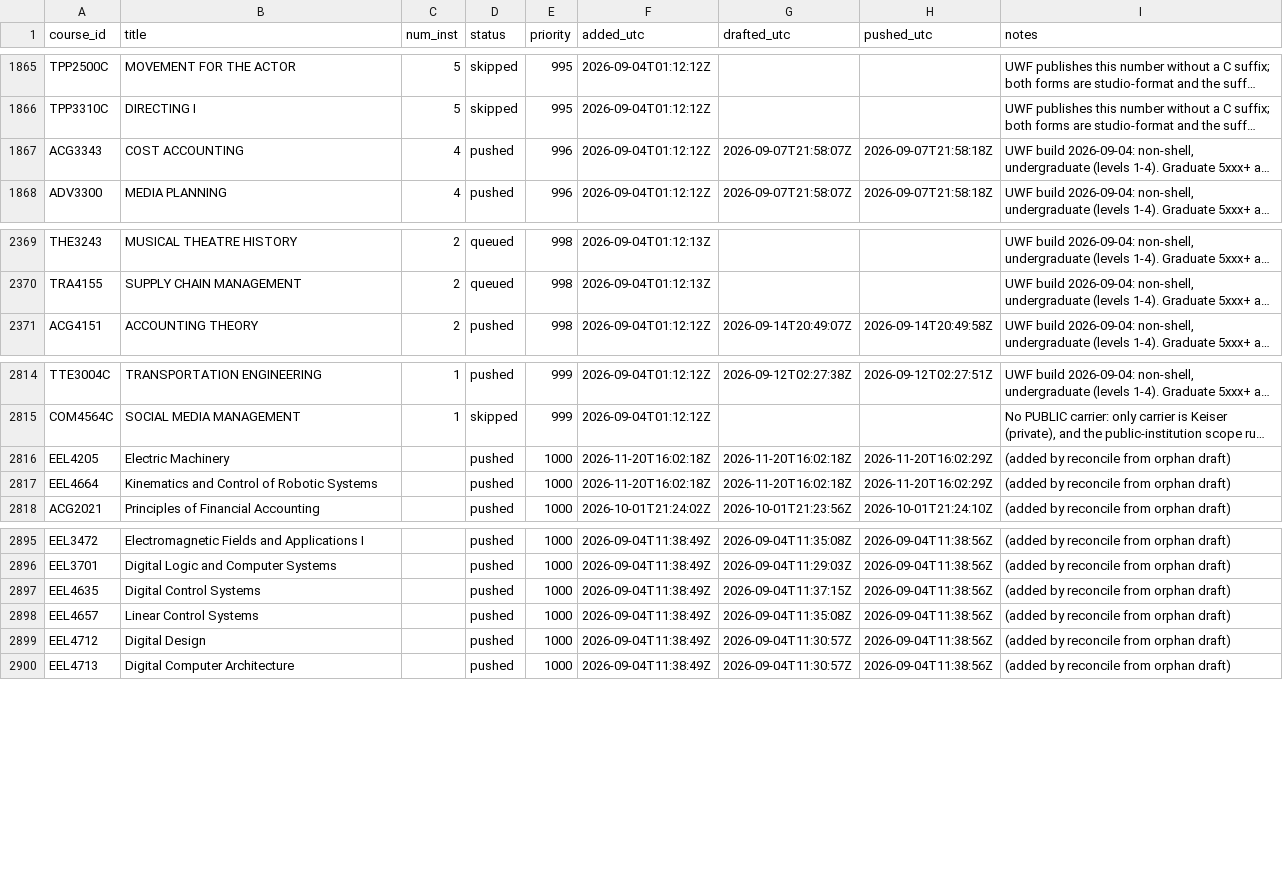
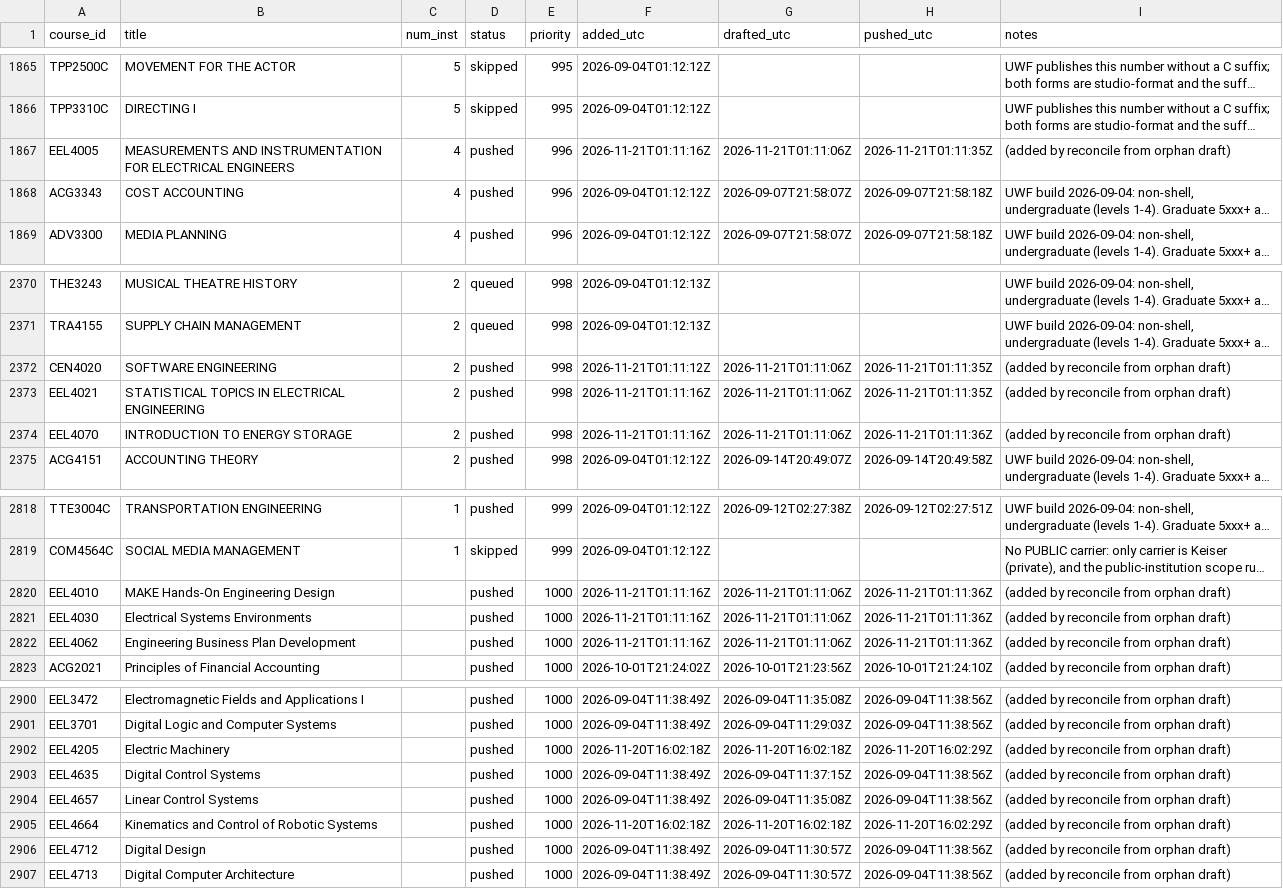
Before and after one commit to reaglin/CIATLE-REPO, a CSV file: Tools/queue.csv, drawn as a sheet; only a part is shown, gaps mark what is left out; long unchanged cells end in …; addresses are those after the commit; the diff names each change by its address in the sheet, - before the commit and + after, or states it on an @@ line.

```diff
--- a/Tools/queue.csv
+++ b/Tools/queue.csv
+row 1867: EEL4005 | MEASUREMENTS AND INSTRUMENTATION FOR ELECTRICAL ENGINEERS | 4 | pushed | 996 | 2026-11-21T01:11:16Z | 2026-11-21T01:11:06Z | 2026-11-21T01:11:35Z | (added by reconcile from orphan draft)
+row 2372: CEN4020 | SOFTWARE ENGINEERING | 2 | pushed | 998 | 2026-11-21T01:11:12Z | 2026-11-21T01:11:06Z | 2026-11-21T01:11:35Z | (added by reconcile from orphan draft)
+row 2373: EEL4021 | STATISTICAL TOPICS IN ELECTRICAL ENGINEERING | 2 | pushed | 998 | 2026-11-21T01:11:16Z | 2026-11-21T01:11:06Z | 2026-11-21T01:11:35Z | (added by reconcile from orphan draft)
+row 2374: EEL4070 | INTRODUCTION TO ENERGY STORAGE | 2 | pushed | 998 | 2026-11-21T01:11:16Z | 2026-11-21T01:11:06Z | 2026-11-21T01:11:36Z | (added by reconcile from orphan draft)
+row 2820: EEL4010 | MAKE Hands-On Engineering Design |  | pushed | 1000 | 2026-11-21T01:11:16Z | 2026-11-21T01:11:06Z | 2026-11-21T01:11:36Z | (added by reconcile from orphan draft)
-A2821 (course_id): EEL4205
+A2821 (course_id): EEL4030
-B2821 (title): Electric Machinery
+B2821 (title): Electrical Systems Environments
-F2821:F2822 (added_utc): 2026-11-20T16:02:18Z
+F2821:F2822 (added_utc): 2026-11-21T01:11:16Z
-G2821:G2822 (drafted_utc): 2026-11-20T16:02:18Z
+G2821:G2822 (drafted_utc): 2026-11-21T01:11:06Z
-H2821:H2822 (pushed_utc): 2026-11-20T16:02:29Z
+H2821:H2822 (pushed_utc): 2026-11-21T01:11:36Z
-A2822 (course_id): EEL4664
+A2822 (course_id): EEL4062
-B2822 (title): Kinematics and Control of Robotic Systems
+B2822 (title): Engineering Business Plan Development
+row 2902: EEL4205 | Electric Machinery |  | pushed | 1000 | 2026-11-20T16:02:18Z | 2026-11-20T16:02:18Z | 2026-11-20T16:02:29Z | (added by reconcile from orphan draft)
+row 2905: EEL4664 | Kinematics and Control of Robotic Systems |  | pushed | 1000 | 2026-11-20T16:02:18Z | 2026-11-20T16:02:18Z | 2026-11-20T16:02:29Z | (added by reconcile from orphan draft)
```
Also changed, not shown: 3 other files.
